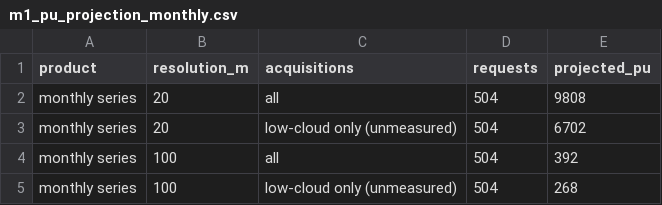
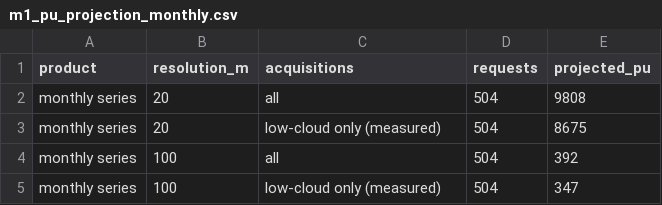
Before and after one commit to ckrvtz/cs482proj, a CSV file: reports/results/m1_pu_projection_monthly.csv, drawn as a sheet.

```diff
--- a/reports/results/m1_pu_projection_monthly.csv
+++ b/reports/results/m1_pu_projection_monthly.csv
@@ -2,4 +2,4 @@ product,resolution_m,acquisitions,requests,projected_pu
 monthly series,20,all,504,9808
-monthly series,20,low-cloud only (unmeasured),504,6702
+monthly series,20,low-cloud only (measured),504,8675
 monthly series,100,all,504,392
-monthly series,100,low-cloud only (unmeasured),504,268
+monthly series,100,low-cloud only (measured),504,347
```
Also changed, not shown: reports/results/m1_pilot_cost.csv, reports/results/m1_pu_plan_options.csv, 4 other files.
